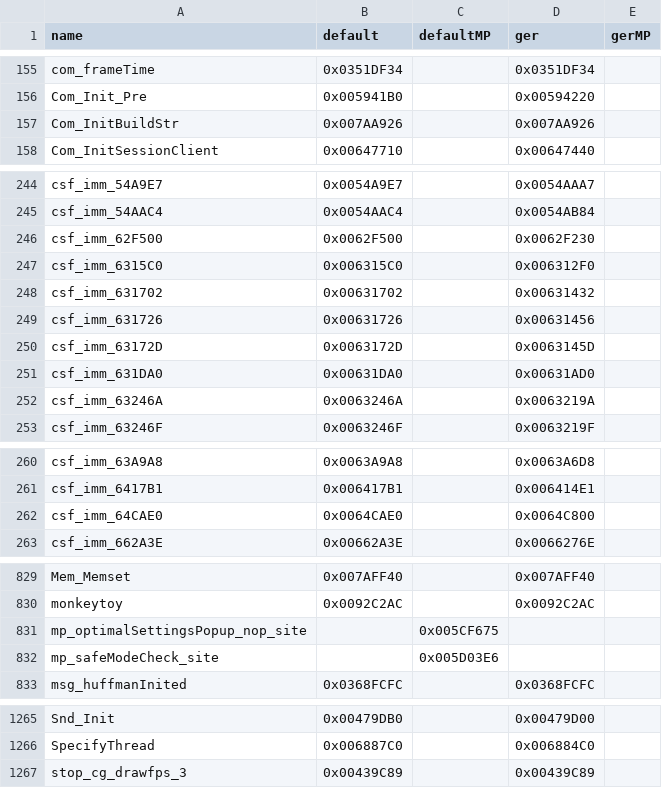
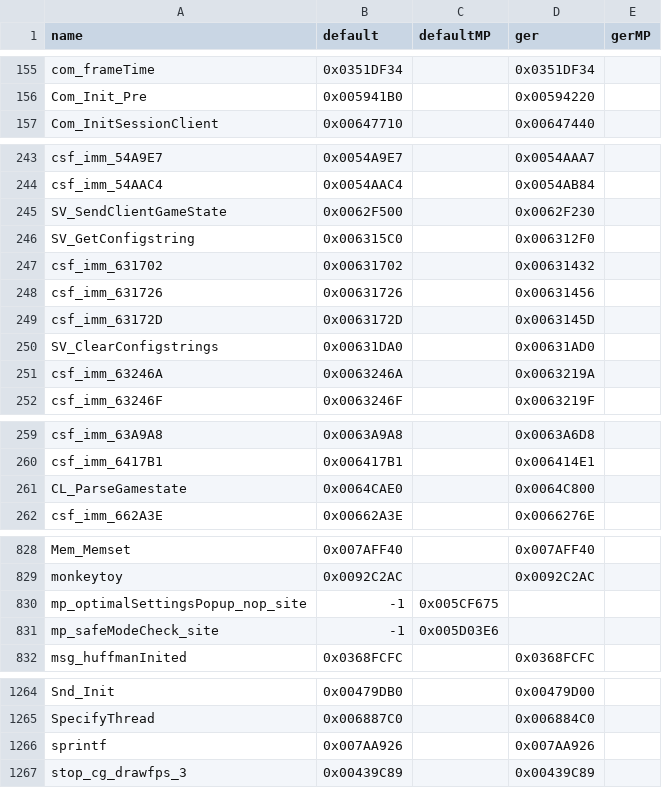
Before and after one commit to gicombat/T4ME-MAM, a CSV file: t4m/Resource/addr_mapping.csv, drawn as a sheet; only a part is shown, gaps mark what is left out.

```diff
--- a/t4m/Resource/addr_mapping.csv
+++ b/t4m/Resource/addr_mapping.csv
@@ -156,3 +156,2 @@ com_frameTime,0x0351DF34,,0x0351DF34,
 Com_Init_Pre,0x005941B0,,0x00594220,
-Com_InitBuildStr,0x007AA926,,0x007AA926,
 Com_InitSessionClient,0x00647710,,0x00647440,
@@ -245,4 +244,4 @@ csf_imm_54A9E7,0x0054A9E7,,0x0054AAA7,
 csf_imm_54AAC4,0x0054AAC4,,0x0054AB84,
-csf_imm_62F500,0x0062F500,,0x0062F230,
-csf_imm_6315C0,0x006315C0,,0x006312F0,
+SV_SendClientGameState,0x0062F500,,0x0062F230,
+SV_GetConfigstring,0x006315C0,,0x006312F0,
 csf_imm_631702,0x00631702,,0x00631432,
@@ -250,3 +249,3 @@ csf_imm_631726,0x00631726,,0x00631456,
 csf_imm_63172D,0x0063172D,,0x0063145D,
-csf_imm_631DA0,0x00631DA0,,0x00631AD0,
+SV_ClearConfigstrings,0x00631DA0,,0x00631AD0,
 csf_imm_63246A,0x0063246A,,0x0063219A,
@@ -261,3 +260,3 @@ csf_imm_63A9A8,0x0063A9A8,,0x0063A6D8,
 csf_imm_6417B1,0x006417B1,,0x006414E1,
-csf_imm_64CAE0,0x0064CAE0,,0x0064C800,
+CL_ParseGamestate,0x0064CAE0,,0x0064C800,
 csf_imm_662A3E,0x00662A3E,,0x0066276E,
@@ -830,4 +829,4 @@ Mem_Memset,0x007AFF40,,0x007AFF40,
 monkeytoy,0x0092C2AC,,0x0092C2AC,
-mp_optimalSettingsPopup_nop_site,,0x005CF675,,
-mp_safeModeCheck_site,,0x005D03E6,,
+mp_optimalSettingsPopup_nop_site,-1,0x005CF675,,
+mp_safeModeCheck_site,-1,0x005D03E6,,
 msg_huffmanInited,0x0368FCFC,,0x0368FCFC,
@@ -1266,2 +1265,3 @@ Snd_Init,0x00479DB0,,0x00479D00,
 SpecifyThread,0x006887C0,,0x006884C0,
+sprintf,0x007AA926,,0x007AA926,
 stop_cg_drawfps_3,0x00439C89,,0x00439C89,
```
Also changed, not shown: 9 other files.
